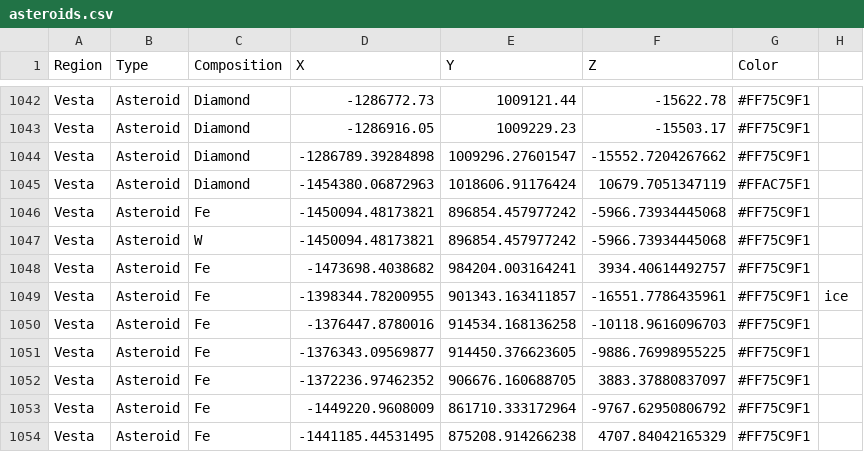
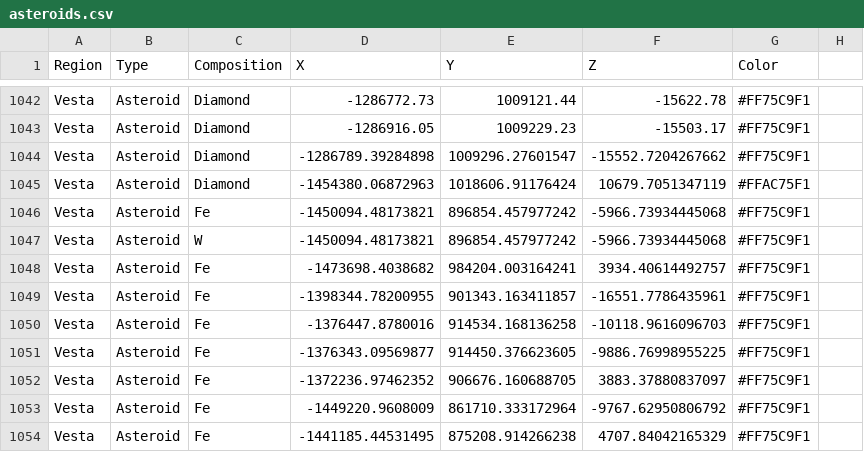
Before and after one commit to Minecrafter8001/Draconis-asteroidDB, a CSV file: asteroids.csv, drawn as a sheet; only a part is shown, gaps mark what is left out.

Commit message:
Update asteroids.csv

```diff
--- a/asteroids.csv
+++ b/asteroids.csv
@@ -1048,3 +1048,3 @@ Vesta,Asteroid,W,-1450094.48173821,896854.457977242,-5966.73934445068,#FF75C9F1
 Vesta,Asteroid,Fe,-1473698.4038682,984204.003164241,3934.40614492757,#FF75C9F1
-Vesta,Asteroid,Fe,-1398344.78200955,901343.163411857,-16551.7786435961,#FF75C9F1,ice
+Vesta,Asteroid,Fe,-1398344.78200955,901343.163411857,-16551.7786435961,#FF75C9F1
 Vesta,Asteroid,Fe,-1376447.8780016,914534.168136258,-10118.9616096703,#FF75C9F1
```
